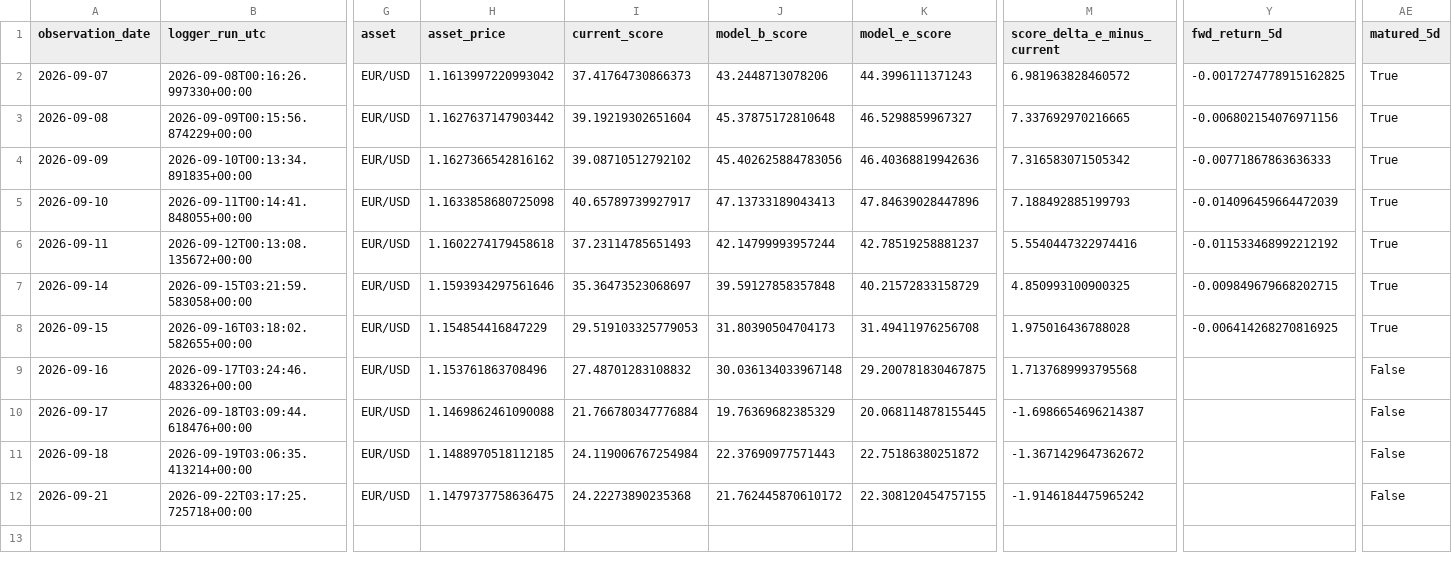
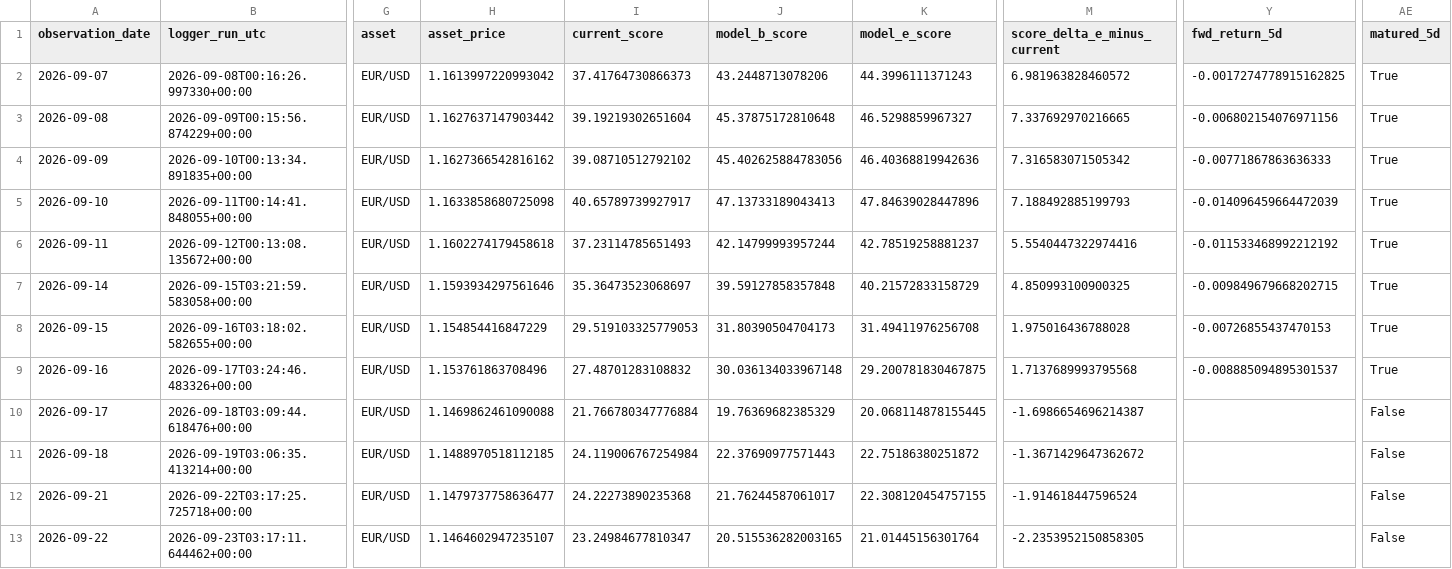
Before and after one commit to bolzp85-gif/regime_backtest, a CSV file: shadow_logs/eurusd_shadow_log.csv, drawn as a sheet; only a part is shown, gaps mark what is left out; rows hold the shown columns only; the diff names each change by its address in the sheet, - before the commit and + after, or states it on an @@ line.

```diff
--- a/shadow_logs/eurusd_shadow_log.csv
+++ b/shadow_logs/eurusd_shadow_log.csv
-Y8 (fwd_return_5d): -0.006414268270816925
+Y8 (fwd_return_5d): -0.00726855437470153
-Y9 (fwd_return_5d): (empty)
+Y9 (fwd_return_5d): -0.008885094895301537
-AE9 (matured_5d): False
+AE9 (matured_5d): True
-H12 (asset_price): 1.1479737758636475
+H12 (asset_price): 1.1479737758636477
-J12 (model_b_score): 21.762445870610172
+J12 (model_b_score): 21.76244587061017
-M12 (score_delta_e_minus_current): -1.9146184475965242
+M12 (score_delta_e_minus_current): -1.914618447596524
+row 13: 2026-09-22 | 2026-09-23T03:17:11.644462+00:00 | EUR/USD | 1.1464602947235107 | 23.24984677810347 | 20.515536282003165 | 21.01445156301764 | -2.2353952150858305 |  | False
```
Also changed, not shown: shadow_logs/eurusd_shadow_evaluation_history.csv, shadow_logs/eurusd_shadow_evaluation_summary.csv, 4 other files.
